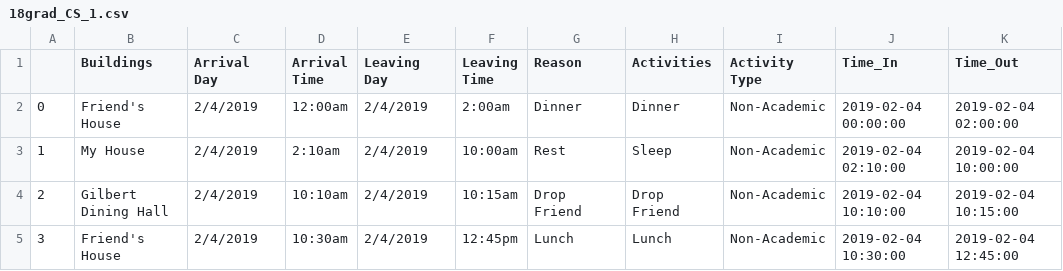
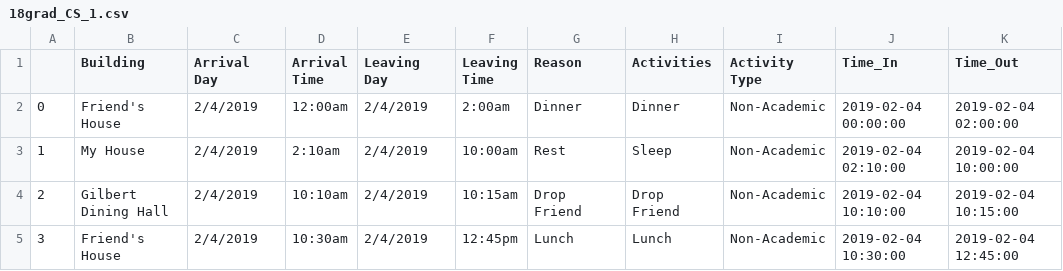
Before and after one commit to eparrish64/csci627-project00-eparrish64, a CSV file: Data/Massaged_Data/18grad_CS_1.csv, drawn as a sheet; only a part is shown; the diff names each change by its address in the sheet, - before the commit and + after, or states it on an @@ line.

```diff
--- a/Data/Massaged_Data/18grad_CS_1.csv
+++ b/Data/Massaged_Data/18grad_CS_1.csv
-B1: Buildings
+B1: Building
```
Also changed, not shown: Data/Massaged_Data/01grad_Physics_1.csv, Data/Massaged_Data/17grad_CS_1.csv, 8 other files.
